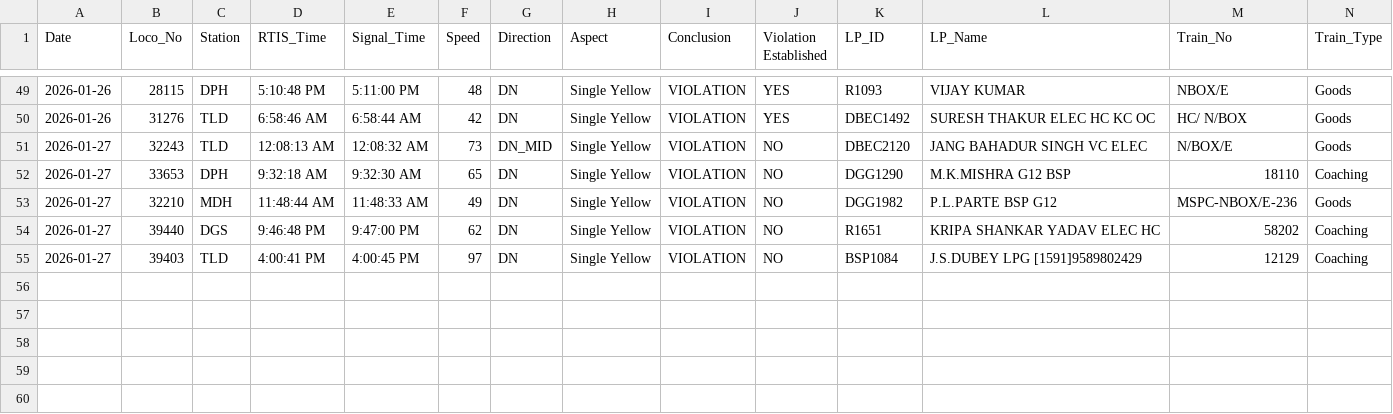
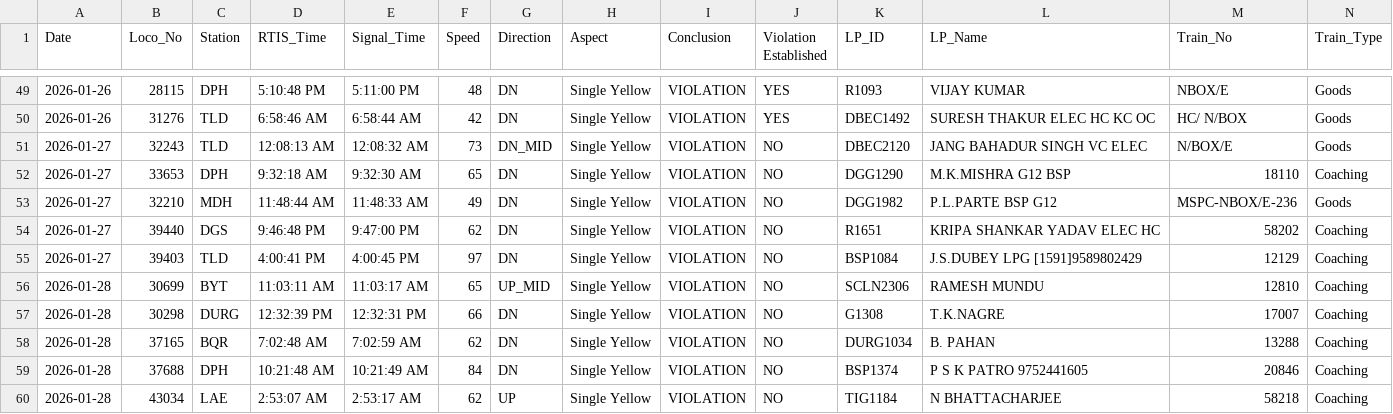
Before and after one commit to mlachhwani/cli-teloc-bmy-dashboard, a CSV file: data/2026-01/bulk_violation_details.csv, drawn as a sheet; only a part is shown, gaps mark what is left out; rows hold the shown columns only; the diff names each change by its address in the sheet, - before the commit and + after, or states it on an @@ line.

```diff
--- a/data/2026-01/bulk_violation_details.csv
+++ b/data/2026-01/bulk_violation_details.csv
+row 56: 2026-01-28 | 30699 | BYT | 11:03:11 AM | 11:03:17 AM | 65 | UP_MID | Single Yellow | VIOLATION | NO | SCLN2306 | RAMESH MUNDU | 12810 | Coaching
+row 57: 2026-01-28 | 30298 | DURG | 12:32:39 PM | 12:32:31 PM | 66 | DN | Single Yellow | VIOLATION | NO | G1308 | T.K.NAGRE | 17007 | Coaching
+row 58: 2026-01-28 | 37165 | BQR | 7:02:48 AM | 7:02:59 AM | 62 | DN | Single Yellow | VIOLATION | NO | DURG1034 | B. PAHAN | 13288 | Coaching
+row 59: 2026-01-28 | 37688 | DPH | 10:21:48 AM | 10:21:49 AM | 84 | DN | Single Yellow | VIOLATION | NO | BSP1374 | P S K PATRO 9752441605 | 20846 | Coaching
+row 60: 2026-01-28 | 43034 | LAE | 2:53:07 AM | 2:53:17 AM | 62 | UP | Single Yellow | VIOLATION | NO | TIG1184 | N BHATTACHARJEE | 58218 | Coaching
```
Also changed, not shown: data/2026-01/bulk_analysis.csv, data/2026-01/cvvrs.csv, 2 other files.
